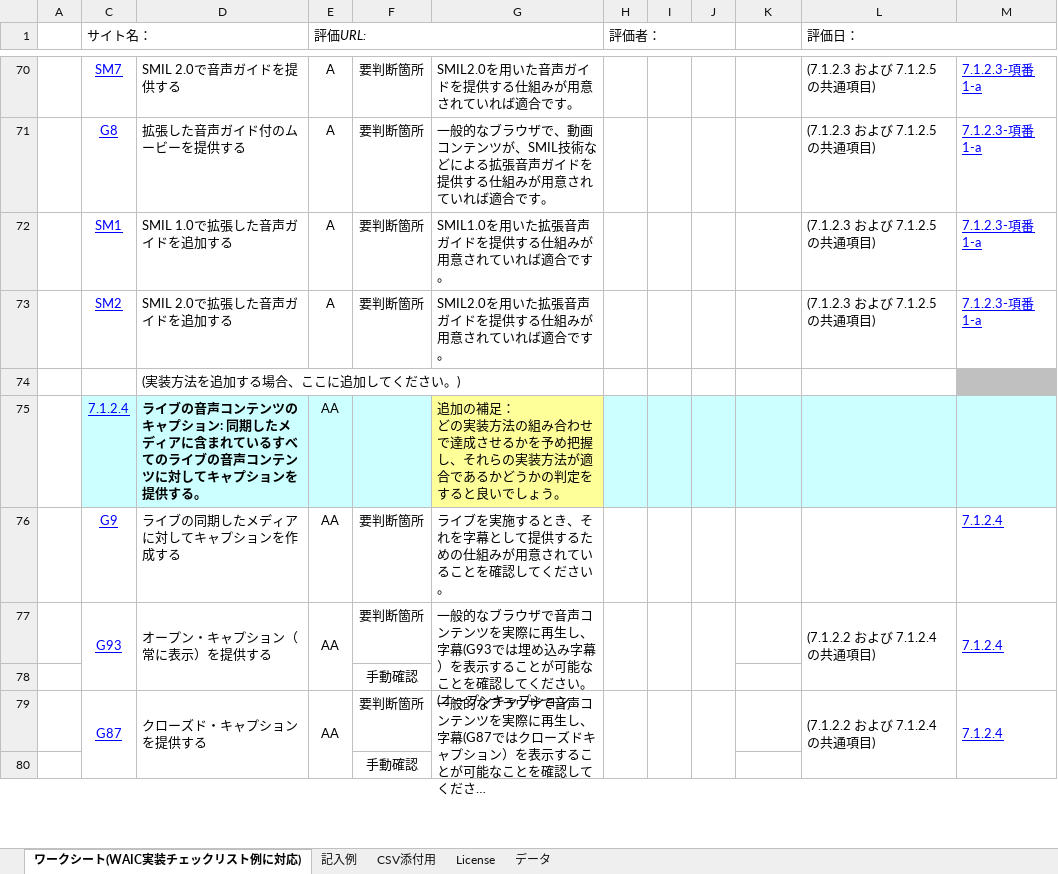
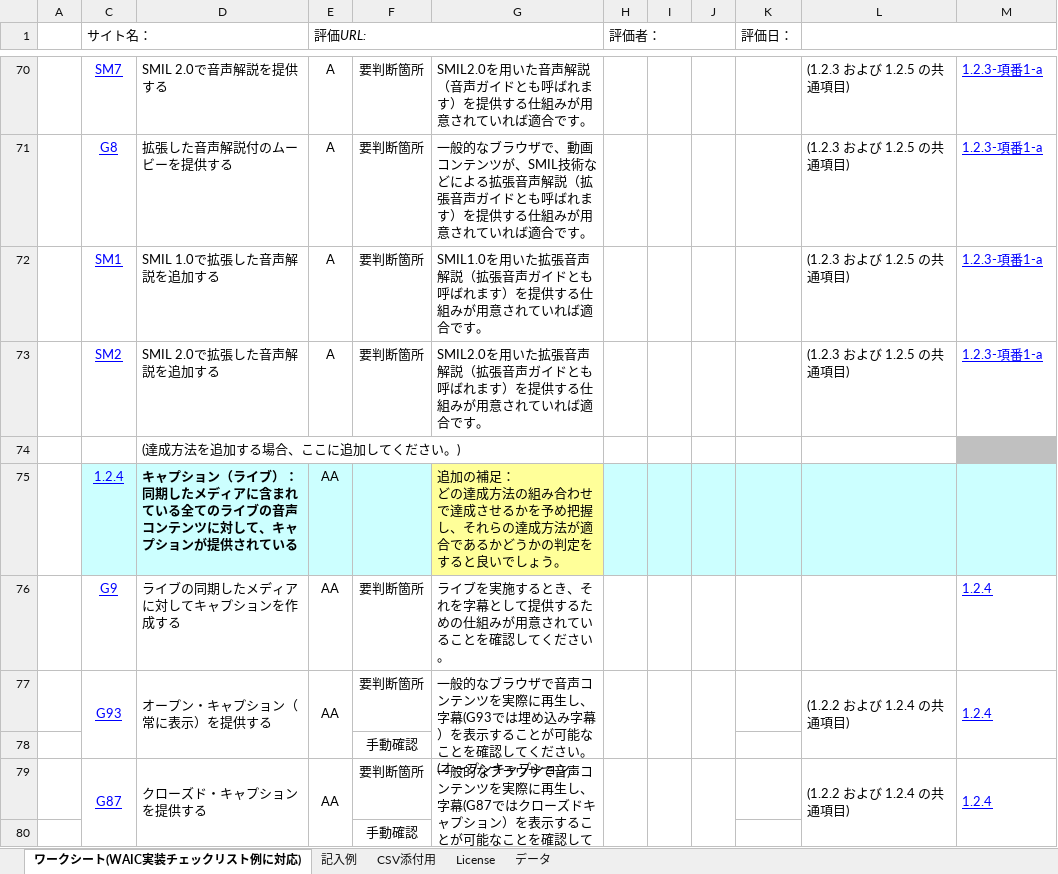
Before and after one commit to sunny4381/org.eclipse.actf.examples, an Excel workbook: plugins/org.eclipse.actf.examples.michecker.doc.nl1/nl/ja/docs/worksheet.xlsx, sheet ワークシート(WAIC実装チェックリスト例に対応), drawn as a sheet; only a part is shown, gaps mark what is left out; long unchanged cells end in …; values as stored, in another font and other column widths than the file's, no borders; ↵ is a line break in a cell; the diff covers the shown part only; the diff names each change by its address in the sheet, - before the commit and + after, or states it on an @@ line.

```diff
--- a/plugins/org.eclipse.actf.examples.michecker.doc.nl1/nl/ja/docs/worksheet.xlsx (sheet ワークシート(WAIC実装チェックリスト例に対応))
+++ b/plugins/org.eclipse.actf.examples.michecker.doc.nl1/nl/ja/docs/worksheet.xlsx (sheet ワークシート(WAIC実装チェックリスト例に対応))
-K1: (empty)
+K1: 評価日：
-L1: 評価日：
+L1: (empty)
-D70: SMIL 2.0で音声ガイドを提供する
+D70: SMIL 2.0で音声解説を提供する
-G70: SMIL2.0を用いた音声ガイドを提供する仕組みが用意されていれば適合です。
+G70: SMIL2.0を用いた音声解説（音声ガイドとも呼ばれます）を提供する仕組みが用意されていれば適合です。
-L70:L73: (7.1.2.3 および 7.1.2.5 の共通項目)
+L70:L73: (1.2.3 および 1.2.5 の共通項目)
-M70:M73: 7.1.2.3-項番1-a
+M70:M73: 1.2.3-項番1-a
-D71: 拡張した音声ガイド付のムービーを提供する
+D71: 拡張した音声解説付のムービーを提供する
-G71: …拡張音声ガイドを提供す…
+G71: …拡張音声解説（拡張音声ガイドとも呼ばれます）を提供す…
-D72: SMIL 1.0で拡張した音声ガイドを追加する
+D72: SMIL 1.0で拡張した音声解説を追加する
-G72: …拡張音声ガイドを提供す…
+G72: …拡張音声解説（拡張音声ガイドとも呼ばれます）を提供す…
-D73: SMIL 2.0で拡張した音声ガイドを追加する
+D73: SMIL 2.0で拡張した音声解説を追加する
-G73: …拡張音声ガイドを提供す…
+G73: …拡張音声解説（拡張音声ガイドとも呼ばれます）を提供す…
-D74: (実装方法を追加する場合、ここに追加してください。)
+D74: (達成方法を追加する場合、ここに追加してください。)
-C75 (サイト名：): 7.1.2.4
+C75 (サイト名：): 1.2.4
-D75: ライブの音声コンテンツのキャプション: 同期したメディアに含まれているすべてのライブの音声コンテンツに対してキャプションを提供する。
+D75: キャプション（ライブ）： 同期したメディアに含まれている全てのライブの音声コンテンツに対して、キャプションが提供されている
-G75: …： ↵ どの実装方法の組み合わせで達成させるかを予め把握し、それらの実装方法が適…
+G75: …： ↵ どの達成方法の組み合わせで達成させるかを予め把握し、それらの達成方法が適…
-M76:M77: 7.1.2.4
+M76:M77: 1.2.4
-L77: (7.1.2.2 および 7.1.2.4 の共通項目)
+L77: (1.2.2 および 1.2.4 の共通項目)
-L79: (7.1.2.2 および 7.1.2.4 の共通項目)
+L79: (1.2.2 および 1.2.4 の共通項目)
-M79: 7.1.2.4
+M79: 1.2.4
```
Also changed, not shown: 12 added rows, 11 removed rows, 436 edited cells and cell formats elsewhere in this sheet, sheet 記入例, sheet License, charts or pictures, 4 other files.
